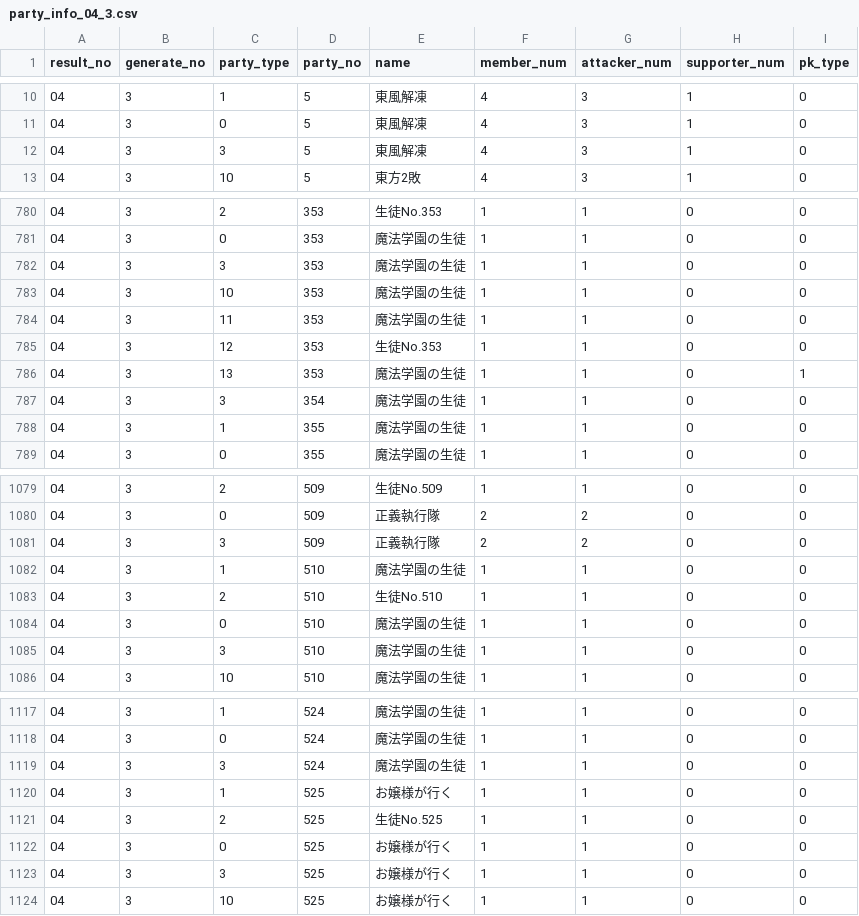
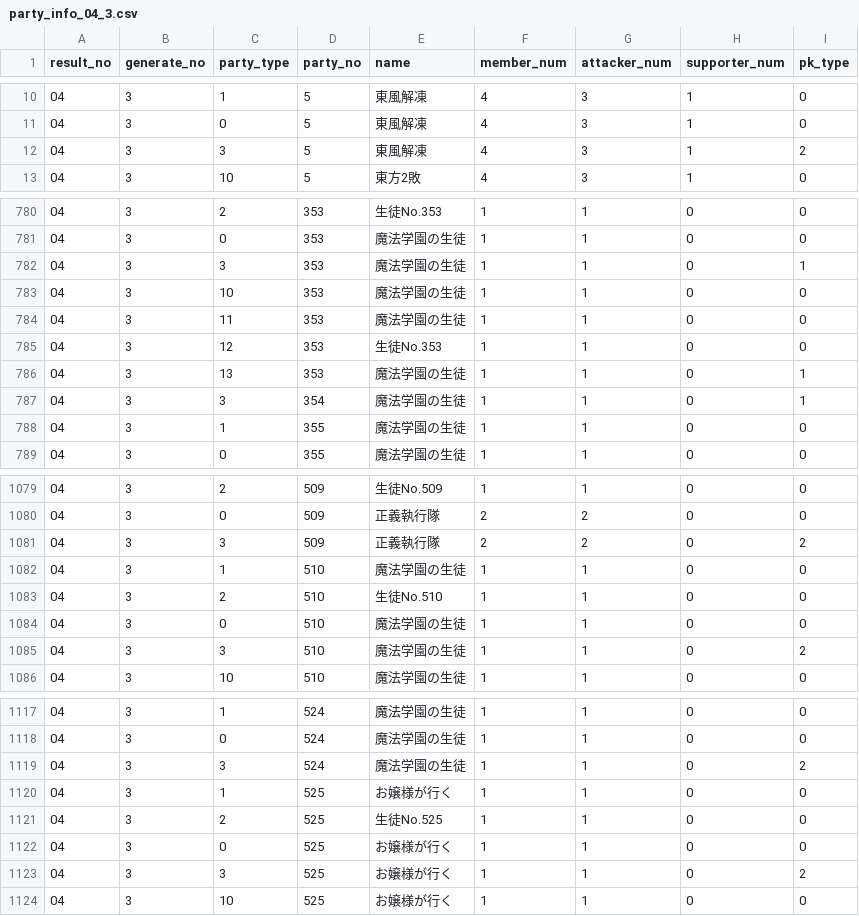
Before and after one commit to white-mns/hmtm_parse, a CSV file: output/action/party_info_04_3.csv, drawn as a sheet; only a part is shown, gaps mark what is left out; the diff covers the shown part only.

```diff
--- a/output/action/party_info_04_3.csv
+++ b/output/action/party_info_04_3.csv
@@ -11,3 +11,3 @@ result_no	generate_no	party_type	party_no	name	member_num	attacker_num	supporter
 04	3	0	5	東風解凍	4	3	1	0
-04	3	3	5	東風解凍	4	3	1	0
+04	3	3	5	東風解凍	4	3	1	2
 04	3	10	5	東方2敗	4	3	1	0
@@ -781,3 +781,3 @@ result_no	generate_no	party_type	party_no	name	member_num	attacker_num	supporter
 04	3	0	353	魔法学園の生徒	1	1	0	0
-04	3	3	353	魔法学園の生徒	1	1	0	0
+04	3	3	353	魔法学園の生徒	1	1	0	1
 04	3	10	353	魔法学園の生徒	1	1	0	0
@@ -786,3 +786,3 @@ result_no	generate_no	party_type	party_no	name	member_num	attacker_num	supporter
 04	3	13	353	魔法学園の生徒	1	1	0	1
-04	3	3	354	魔法学園の生徒	1	1	0	0
+04	3	3	354	魔法学園の生徒	1	1	0	1
 04	3	1	355	魔法学園の生徒	1	1	0	0
@@ -1080,3 +1080,3 @@ result_no	generate_no	party_type	party_no	name	member_num	attacker_num	supporter
 04	3	0	509	正義執行隊	2	2	0	0
-04	3	3	509	正義執行隊	2	2	0	0
+04	3	3	509	正義執行隊	2	2	0	2
 04	3	1	510	魔法学園の生徒	1	1	0	0
@@ -1084,3 +1084,3 @@ result_no	generate_no	party_type	party_no	name	member_num	attacker_num	supporter
 04	3	0	510	魔法学園の生徒	1	1	0	0
-04	3	3	510	魔法学園の生徒	1	1	0	0
+04	3	3	510	魔法学園の生徒	1	1	0	2
 04	3	10	510	魔法学園の生徒	1	1	0	0
@@ -1118,3 +1118,3 @@ result_no	generate_no	party_type	party_no	name	member_num	attacker_num	supporter
 04	3	0	524	魔法学園の生徒	1	1	0	0
-04	3	3	524	魔法学園の生徒	1	1	0	0
+04	3	3	524	魔法学園の生徒	1	1	0	2
 04	3	1	525	お嬢様が行く	1	1	0	0
@@ -1122,3 +1122,3 @@ result_no	generate_no	party_type	party_no	name	member_num	attacker_num	supporter
 04	3	0	525	お嬢様が行く	1	1	0	0
-04	3	3	525	お嬢様が行く	1	1	0	0
+04	3	3	525	お嬢様が行く	1	1	0	2
 04	3	10	525	お嬢様が行く	1	1	0	0
```
Also changed, not shown: 79 edited cells elsewhere in this file, output/action/party_info_03_5.csv, output/action/party_info_05_3.csv, 1 other file.
